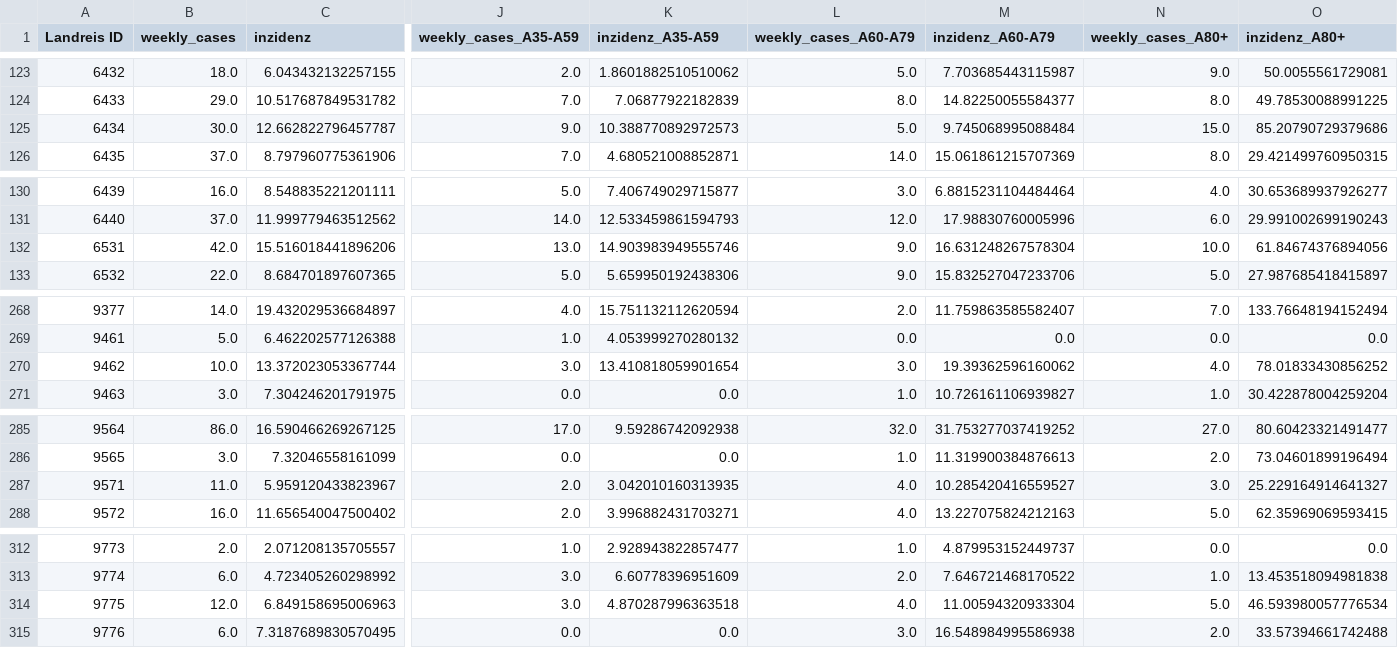
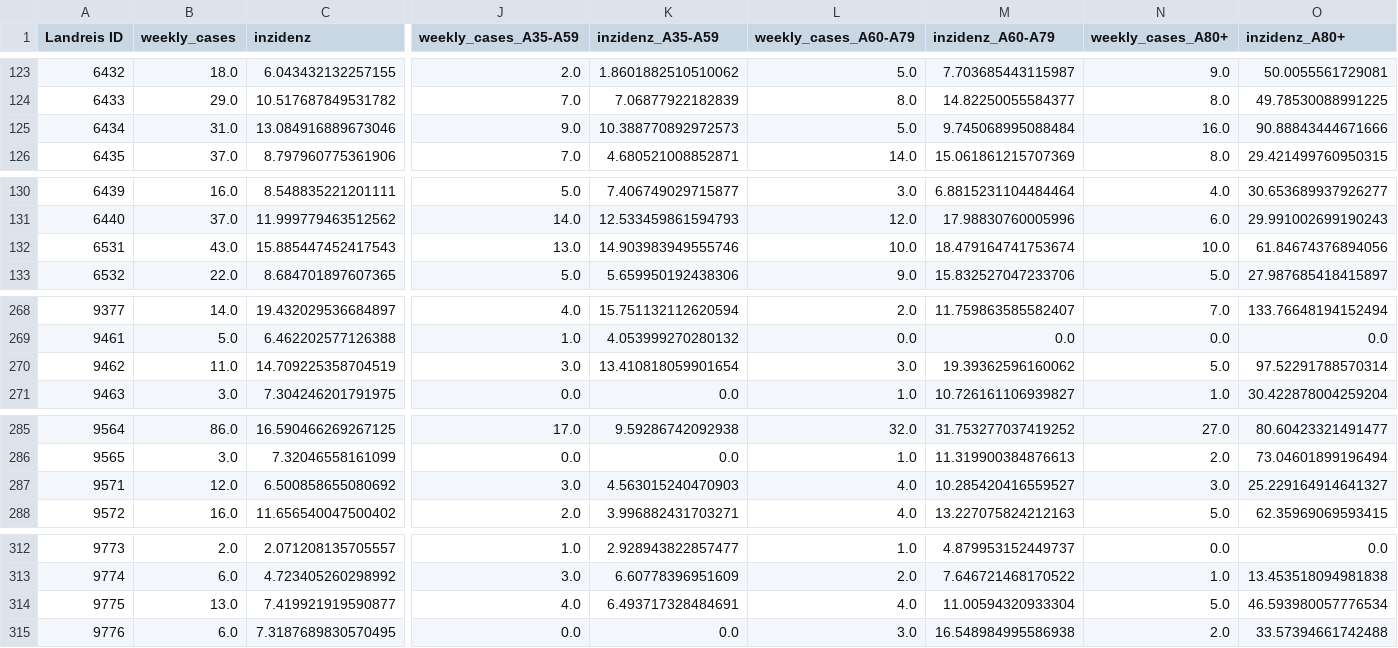
Before and after one commit to semohr/risikogebiete_deutschland, a CSV file: assets/data/data_latest.csv, drawn as a sheet; only a part is shown, gaps mark what is left out; the diff names each change by its address in the sheet, - before the commit and + after, or states it on an @@ line.

Commit message:
Updated rki dataset

```diff
--- a/assets/data/data_latest.csv
+++ b/assets/data/data_latest.csv
-B125 (weekly_cases): 30.0
+B125 (weekly_cases): 31.0
-C125 (inzidenz): 12.662822796457787
+C125 (inzidenz): 13.084916889673046
-N125 (weekly_cases_A80+): 15.0
+N125 (weekly_cases_A80+): 16.0
-O125 (inzidenz_A80+): 85.20790729379686
+O125 (inzidenz_A80+): 90.88843444671666
-B132 (weekly_cases): 42.0
+B132 (weekly_cases): 43.0
-C132 (inzidenz): 15.516018441896206
+C132 (inzidenz): 15.885447452417543
-L132 (weekly_cases_A60-A79): 9.0
+L132 (weekly_cases_A60-A79): 10.0
-M132 (inzidenz_A60-A79): 16.631248267578304
+M132 (inzidenz_A60-A79): 18.479164741753674
-B270 (weekly_cases): 10.0
+B270 (weekly_cases): 11.0
-C270 (inzidenz): 13.372023053367744
+C270 (inzidenz): 14.709225358704519
-N270 (weekly_cases_A80+): 4.0
+N270 (weekly_cases_A80+): 5.0
-O270 (inzidenz_A80+): 78.01833430856252
+O270 (inzidenz_A80+): 97.52291788570314
-B287 (weekly_cases): 11.0
+B287 (weekly_cases): 12.0
-C287 (inzidenz): 5.959120433823967
+C287 (inzidenz): 6.500858655080692
-J287 (weekly_cases_A35-A59): 2.0
+J287 (weekly_cases_A35-A59): 3.0
-K287 (inzidenz_A35-A59): 3.042010160313935
+K287 (inzidenz_A35-A59): 4.563015240470903
-B314 (weekly_cases): 12.0
+B314 (weekly_cases): 13.0
-C314 (inzidenz): 6.849158695006963
+C314 (inzidenz): 7.419921919590877
-J314 (weekly_cases_A35-A59): 3.0
+J314 (weekly_cases_A35-A59): 4.0
-K314 (inzidenz_A35-A59): 4.870287996363518
+K314 (inzidenz_A35-A59): 6.493717328484691
```
Also changed, not shown: 2 other files.
